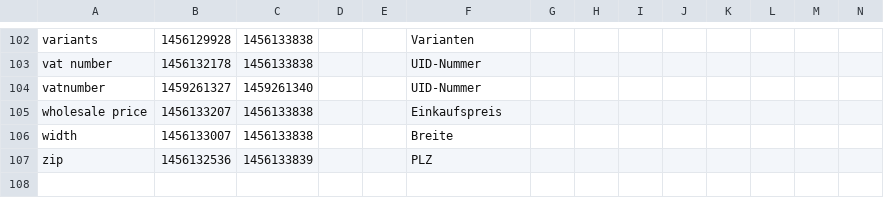
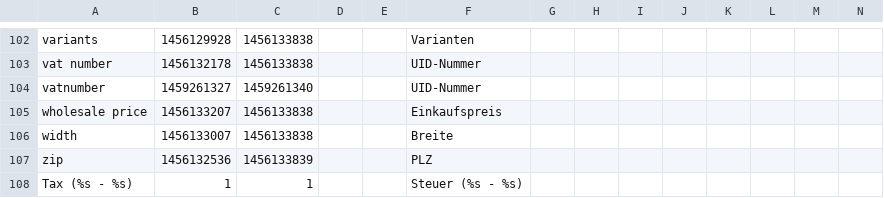
Before and after one commit to coreshop/CoreShop, a CSV file: install/translations/admin.csv, drawn as a sheet; only a part is shown, gaps mark what is left out; rows hold the shown columns only; the diff names each change by its address in the sheet, - before the commit and + after, or states it on an @@ line.

```diff
--- a/install/translations/admin.csv
+++ b/install/translations/admin.csv
+row 108: Tax (%s - %s) | 1 | 1 |  |  | Steuer (%s - %s)
```
Also changed, not shown: 2 other files.
